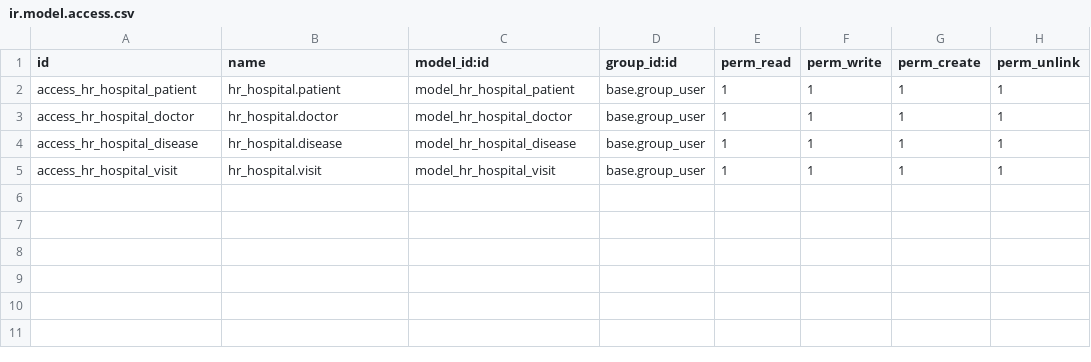
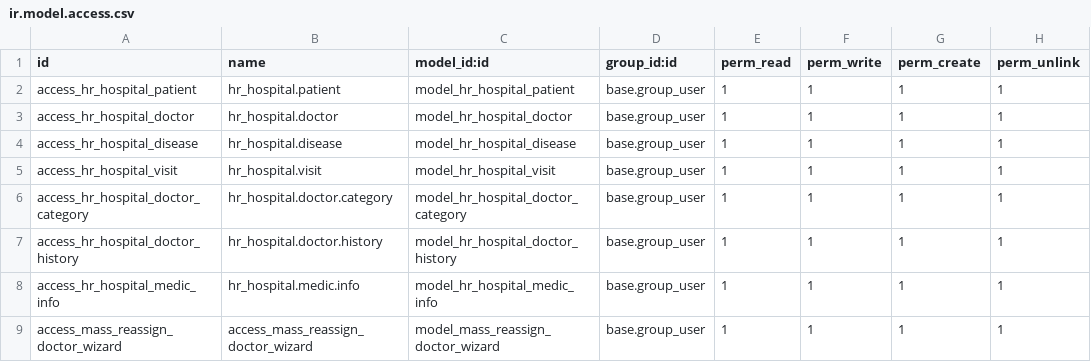
Before and after one commit to Natika888/odoo26, a CSV file: custom_addons/hr_hospital/security/ir.model.access.csv, drawn as a sheet; the diff names each change by its address in the sheet, - before the commit and + after, or states it on an @@ line.

Commit message:
Homework 3: hr_hospital module completed

```diff
--- a/custom_addons/hr_hospital/security/ir.model.access.csv
+++ b/custom_addons/hr_hospital/security/ir.model.access.csv
+row 6: access_hr_hospital_doctor_category | hr_hospital.doctor.category | model_hr_hospital_doctor_category | base.group_user | 1 | 1 | 1 | 1
+row 7: access_hr_hospital_doctor_history | hr_hospital.doctor.history | model_hr_hospital_doctor_history | base.group_user | 1 | 1 | 1 | 1
+row 8: access_hr_hospital_medic_info | hr_hospital.medic.info | model_hr_hospital_medic_info | base.group_user | 1 | 1 | 1 | 1
+row 9: access_mass_reassign_doctor_wizard | access_mass_reassign_doctor_wizard | model_mass_reassign_doctor_wizard | base.group_user | 1 | 1 | 1 | 1
```
Also changed, not shown: 18 other files.
